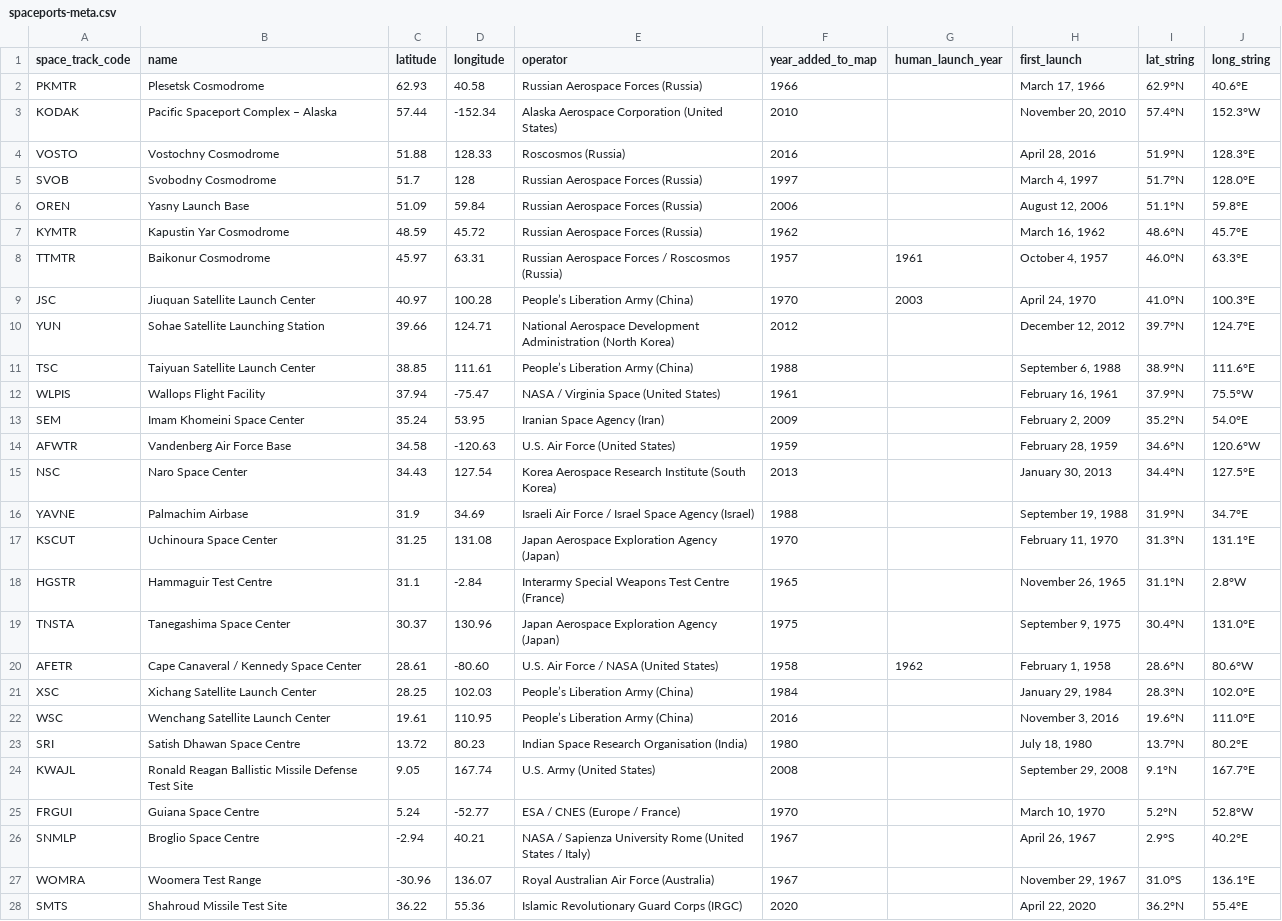
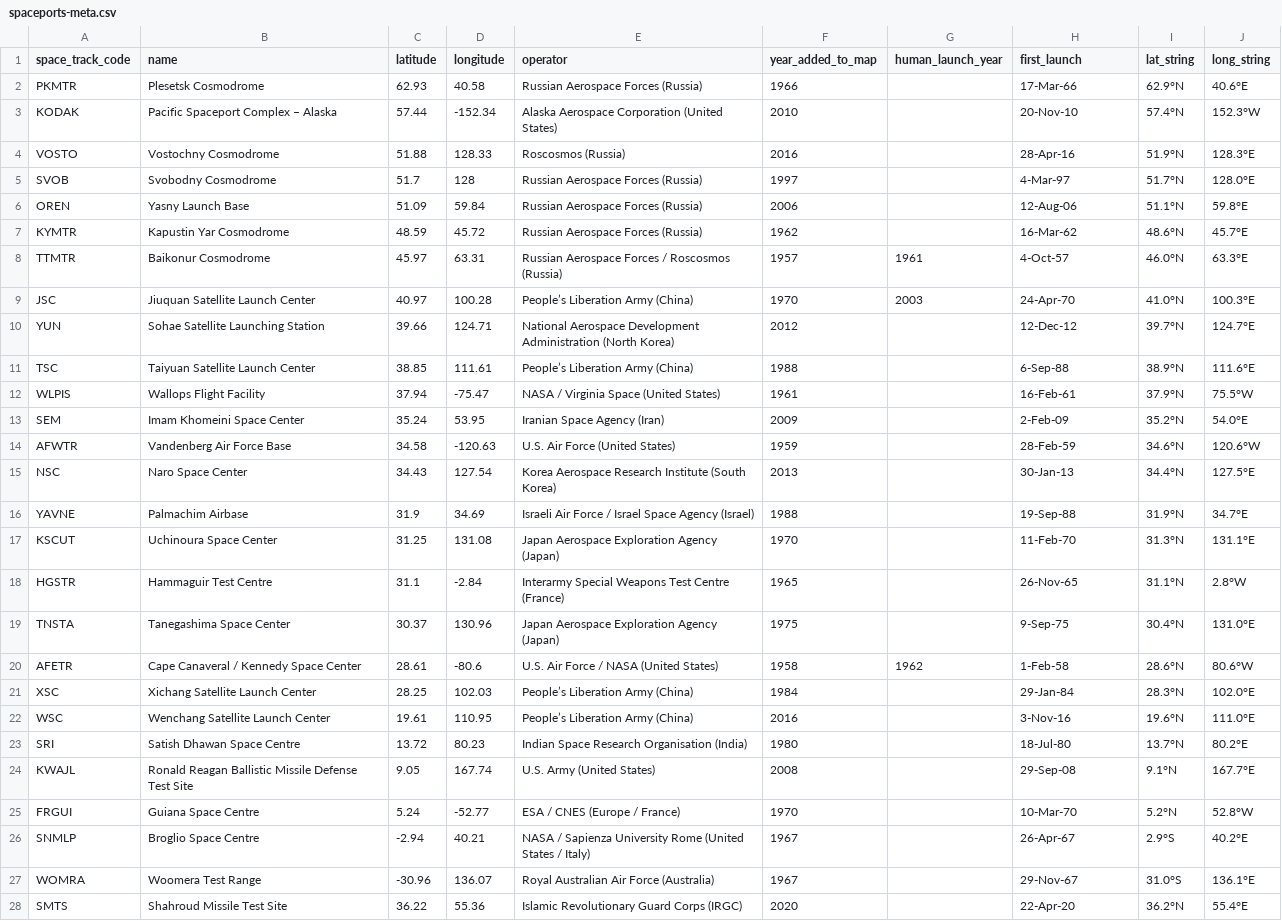
Before and after one commit to CSIS-iLab/aerospace-viz, a CSV file: Spaceports/src/data/spaceports-meta.csv, drawn as a sheet; only a part is shown; the diff covers the shown part only; the diff names each change by its address in the sheet, - before the commit and + after, or states it on an @@ line.

Commit message:
Update spaceports map with 2022 data (#128)
* Update Spaceports map data to include 2022

* Spaceports map build files

```diff
--- a/Spaceports/src/data/spaceports-meta.csv
+++ b/Spaceports/src/data/spaceports-meta.csv
-H2 (first_launch): March 17, 1966
+H2 (first_launch): 17-Mar-66
-H3 (first_launch): November 20, 2010
+H3 (first_launch): 20-Nov-10
-H4 (first_launch): April 28, 2016
+H4 (first_launch): 28-Apr-16
-H5 (first_launch): March 4, 1997
+H5 (first_launch): 4-Mar-97
-H6 (first_launch): August 12, 2006
+H6 (first_launch): 12-Aug-06
-H7 (first_launch): March 16, 1962
+H7 (first_launch): 16-Mar-62
-H8 (first_launch): October 4, 1957
+H8 (first_launch): 4-Oct-57
-H9 (first_launch): April 24, 1970
+H9 (first_launch): 24-Apr-70
-H10 (first_launch): December 12, 2012
+H10 (first_launch): 12-Dec-12
-H11 (first_launch): September 6, 1988
+H11 (first_launch): 6-Sep-88
-H12 (first_launch): February 16, 1961
+H12 (first_launch): 16-Feb-61
-H13 (first_launch): February 2, 2009
+H13 (first_launch): 2-Feb-09
-H14 (first_launch): February 28, 1959
+H14 (first_launch): 28-Feb-59
-H15 (first_launch): January 30, 2013
+H15 (first_launch): 30-Jan-13
-H16 (first_launch): September 19, 1988
+H16 (first_launch): 19-Sep-88
-H17 (first_launch): February 11, 1970
+H17 (first_launch): 11-Feb-70
-H18 (first_launch): November 26, 1965
+H18 (first_launch): 26-Nov-65
-H19 (first_launch): September 9, 1975
+H19 (first_launch): 9-Sep-75
-D20 (longitude): -80.60
+D20 (longitude): -80.6
-H20 (first_launch): February 1, 1958
+H20 (first_launch): 1-Feb-58
-H21 (first_launch): January 29, 1984
+H21 (first_launch): 29-Jan-84
-H22 (first_launch): November 3, 2016
+H22 (first_launch): 3-Nov-16
-H23 (first_launch): July 18, 1980
+H23 (first_launch): 18-Jul-80
-H24 (first_launch): September 29, 2008
+H24 (first_launch): 29-Sep-08
-H25 (first_launch): March 10, 1970
+H25 (first_launch): 10-Mar-70
-H26 (first_launch): April 26, 1967
+H26 (first_launch): 26-Apr-67
-H27 (first_launch): November 29, 1967
+H27 (first_launch): 29-Nov-67
-H28 (first_launch): April 22, 2020
+H28 (first_launch): 22-Apr-20
```
Also changed, not shown: 1 edited cell elsewhere in this file, 8 other files.
